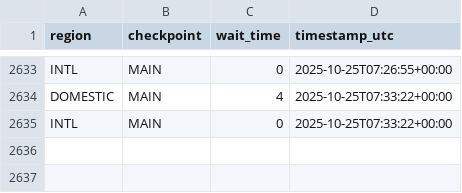
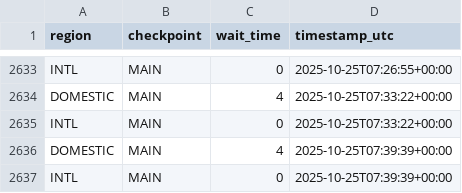
Before and after one commit to charlesminshew/atl-tsa-wait-times, a CSV file: data/atl_tsa_wait_times.csv, drawn as a sheet; only a part is shown, gaps mark what is left out; the diff names each change by its address in the sheet, - before the commit and + after, or states it on an @@ line.

```diff
--- a/data/atl_tsa_wait_times.csv
+++ b/data/atl_tsa_wait_times.csv
+row 2636: DOMESTIC | MAIN | 4 | 2025-10-25T07:39:39+00:00
+row 2637: INTL | MAIN | 0 | 2025-10-25T07:39:39+00:00
```
